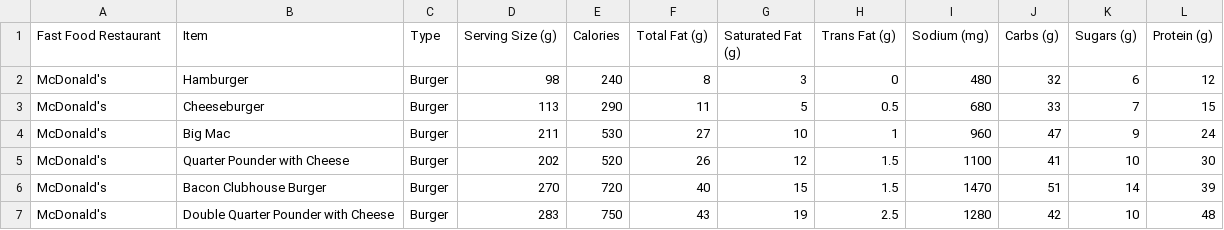
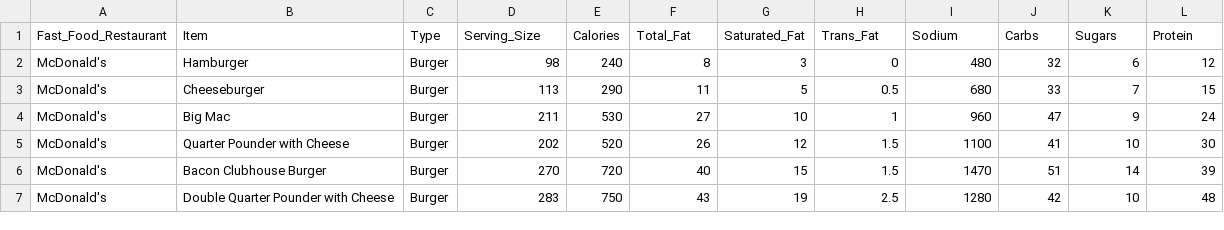
Before and after one commit to dtang29/team1-project1, a CSV file: Nutrition Data for Fast Food 2017.csv, drawn as a sheet; only a part is shown.

```diff
--- a/Nutrition Data for Fast Food 2017.csv
+++ b/Nutrition Data for Fast Food 2017.csv
@@ -1,2 +1,2 @@
-Fast Food Restaurant,Item,Type,Serving Size (g),Calories,Total Fat (g),Saturated Fat (g),Trans Fat (g),Sodium (mg),Carbs (g),Sugars (g),Protein (g)
+Fast_Food_Restaurant,Item,Type,Serving_Size,Calories,Total_Fat,Saturated_Fat,Trans_Fat,Sodium,Carbs,Sugars,Protein
 McDonald's,Hamburger,Burger,98,240,8,3,0,480,32,6,12
```
Also changed, not shown: 1 other file.
